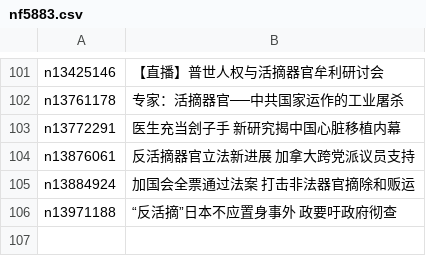
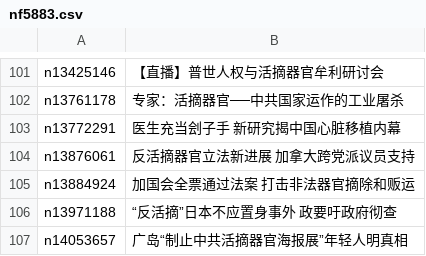
Before and after one commit to epic-marker/epoch-special, a CSV file: indexes/nf5883.csv, drawn as a sheet; only a part is shown, gaps mark what is left out; the diff names each change by its address in the sheet, - before the commit and + after, or states it on an @@ line.

```diff
--- a/indexes/nf5883.csv
+++ b/indexes/nf5883.csv
+row 107: n14053657 | 广岛“制止中共活摘器官海报展”年轻人明真相
```
Also changed, not shown: 21 other files.
